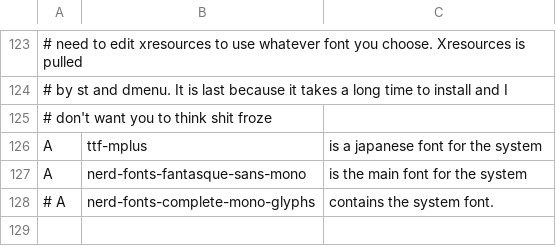
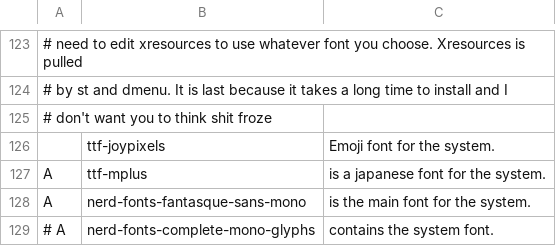
Before and after one commit to johndovern/NARDS, a CSV file: progs.csv, drawn as a sheet; only a part is shown, gaps mark what is left out; addresses are those after the commit; the diff names each change by its address in the sheet, - before the commit and + after, or states it on an @@ line.

```diff
--- a/progs.csv
+++ b/progs.csv
+row 126:  | ttf-joypixels | Emoji font for the system.
-C127: is a japanese font for the system
+C127: is a japanese font for the system.
-C128: is the main font for the system
+C128: is the main font for the system.
```
Also changed, not shown: 1 other file.
